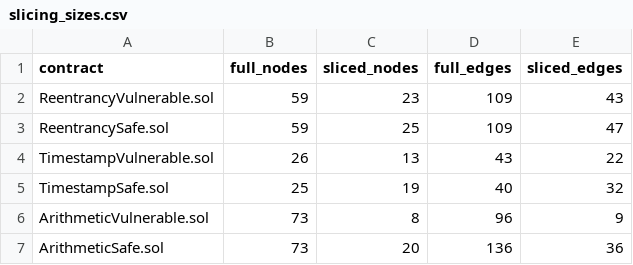
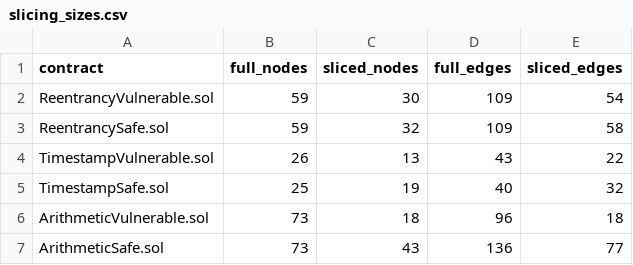
Before and after one commit to dcablorh/computanional-methods, a CSV file: results/slicing_sizes.csv, drawn as a sheet.

```diff
--- a/results/slicing_sizes.csv
+++ b/results/slicing_sizes.csv
@@ -1,7 +1,7 @@
 contract,full_nodes,sliced_nodes,full_edges,sliced_edges
-ReentrancyVulnerable.sol,59,23,109,43
-ReentrancySafe.sol,59,25,109,47
+ReentrancyVulnerable.sol,59,30,109,54
+ReentrancySafe.sol,59,32,109,58
 TimestampVulnerable.sol,26,13,43,22
 TimestampSafe.sol,25,19,40,32
-ArithmeticVulnerable.sol,73,8,96,9
-ArithmeticSafe.sol,73,20,136,36
+ArithmeticVulnerable.sol,73,18,96,18
+ArithmeticSafe.sol,73,43,136,77
```
Also changed, not shown: results/loco_gat_decisions.csv, results/loco_logistic_baseline_decisions.csv, 28 other files.
